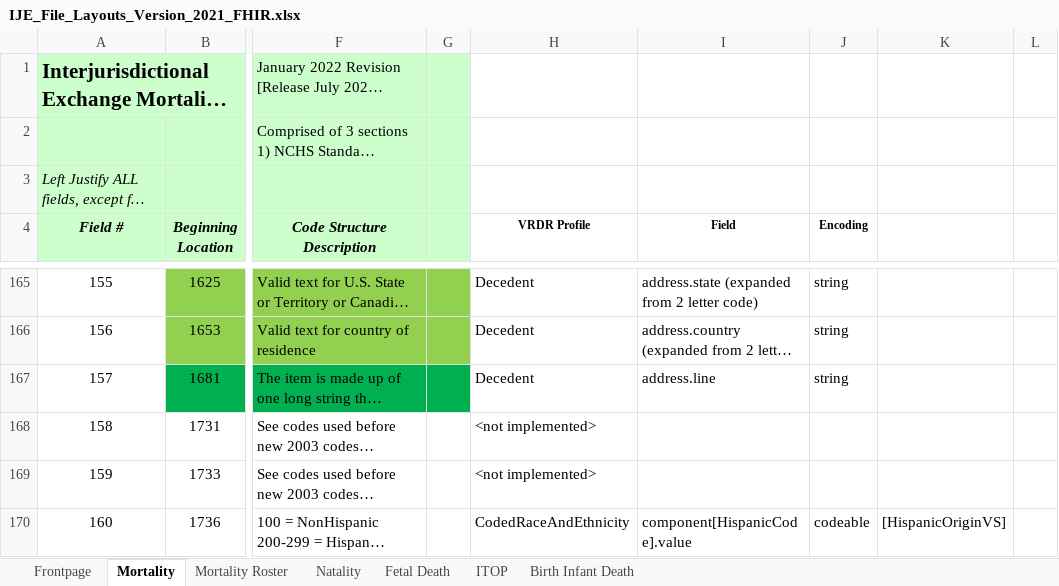
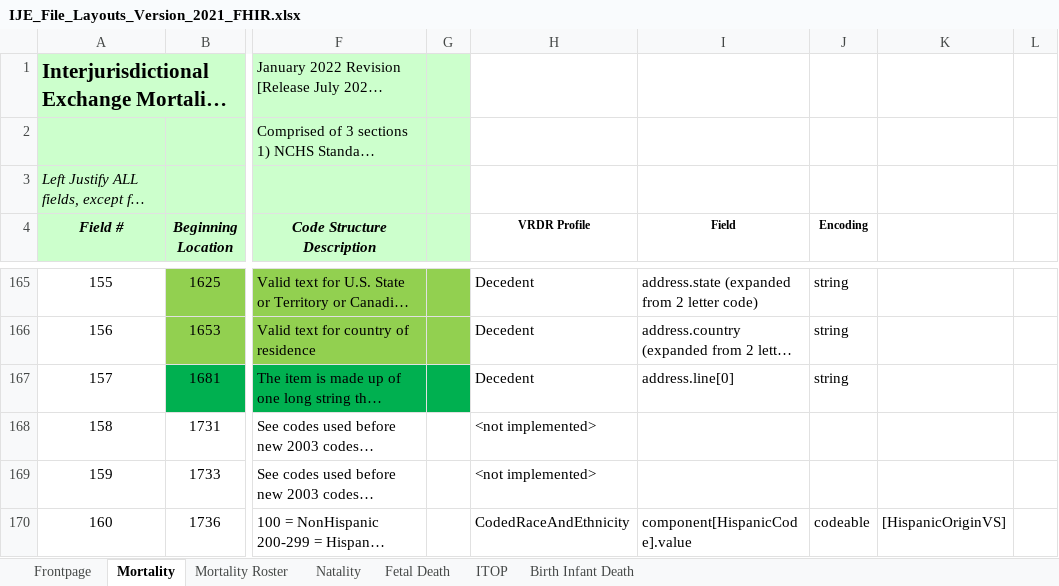
Before and after one commit to HL7/vrdr, an Excel workbook: input/images/IJE_File_Layouts_Version_2021_FHIR.xlsx, sheet Mortality, drawn as a sheet; only a part is shown, gaps mark what is left out; long unchanged cells end in …; values as stored, in another font and other column widths than the file's, no borders; the diff covers the shown part only; the diff names each change by its address in the sheet, - before the commit and + after, or states it on an @@ line.

```diff
--- a/input/images/IJE_File_Layouts_Version_2021_FHIR.xlsx (sheet Mortality)
+++ b/input/images/IJE_File_Layouts_Version_2021_FHIR.xlsx (sheet Mortality)
-I167 (Field): address.line
+I167 (Field): address.line[0]
```
Also changed, not shown: 11 edited cells elsewhere in this sheet, 7 other files.
